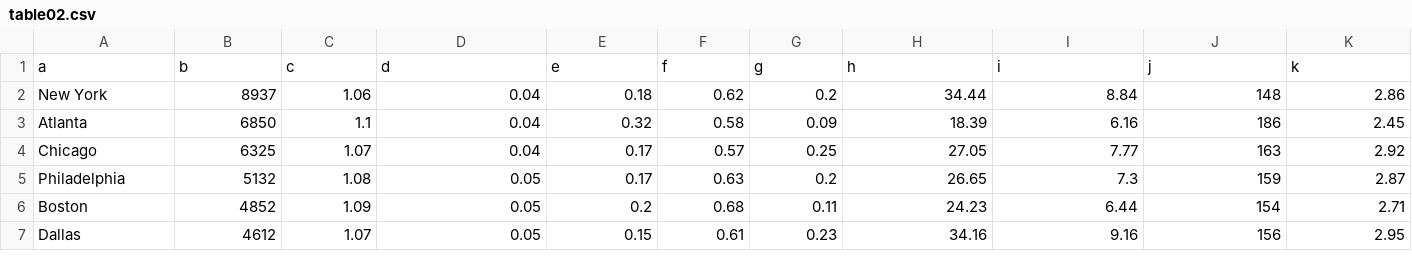
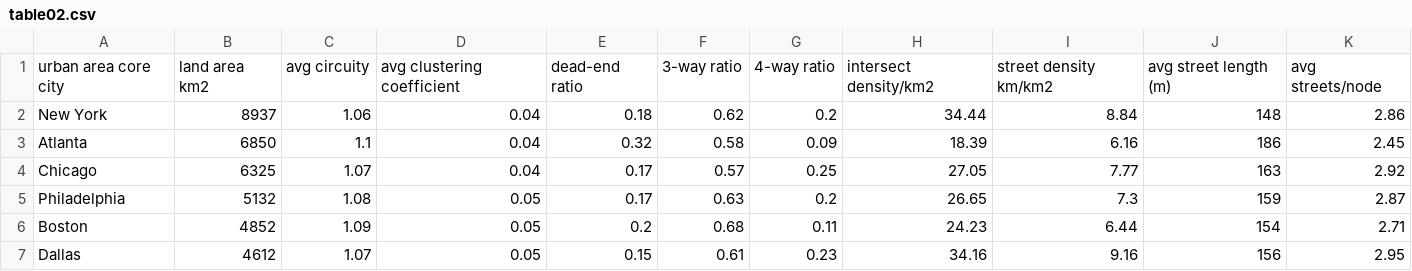
Before and after one commit to gboeing/multiscale-street-networks-paper, a CSV file: latex/media/table02.csv, drawn as a sheet; only a part is shown.

```diff
--- a/latex/media/table02.csv
+++ b/latex/media/table02.csv
@@ -1,2 +1,2 @@
-a,b,c,d,e,f,g,h,i,j,k
+urban area core city,land area km2,avg circuity,avg clustering coefficient,dead-end ratio,3-way ratio,4-way ratio,intersect density/km2,street density km/km2,avg street length (m),avg streets/node
 New York,8937,1.06,0.04,0.18,0.62,0.2,34.44,8.84,148,2.86
```
Also changed, not shown: 9 other files.
